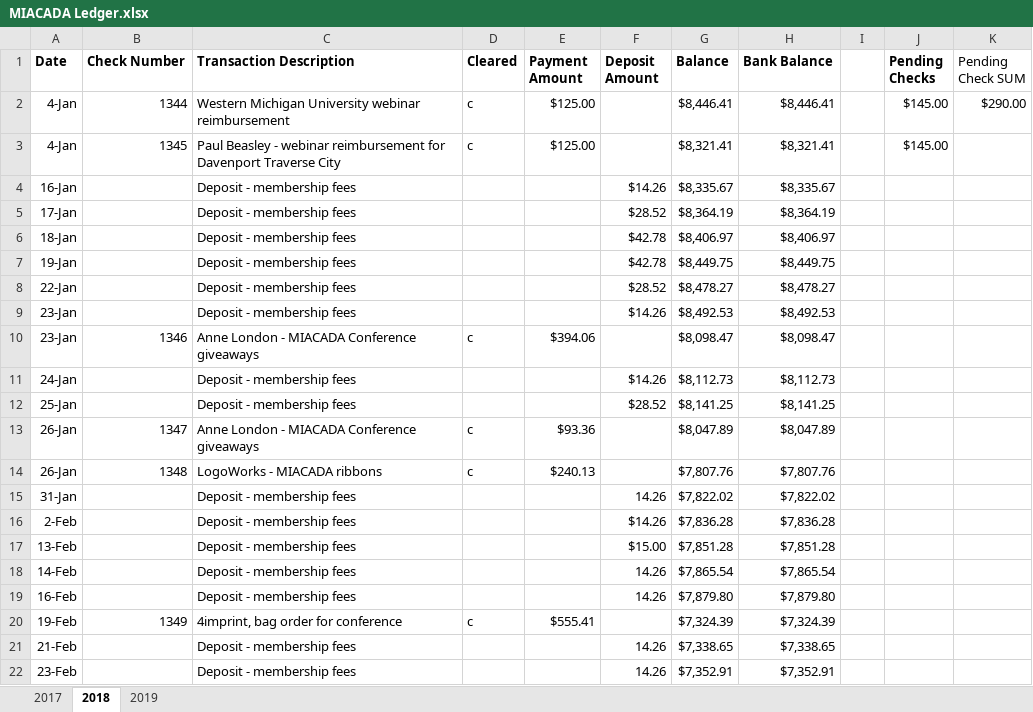
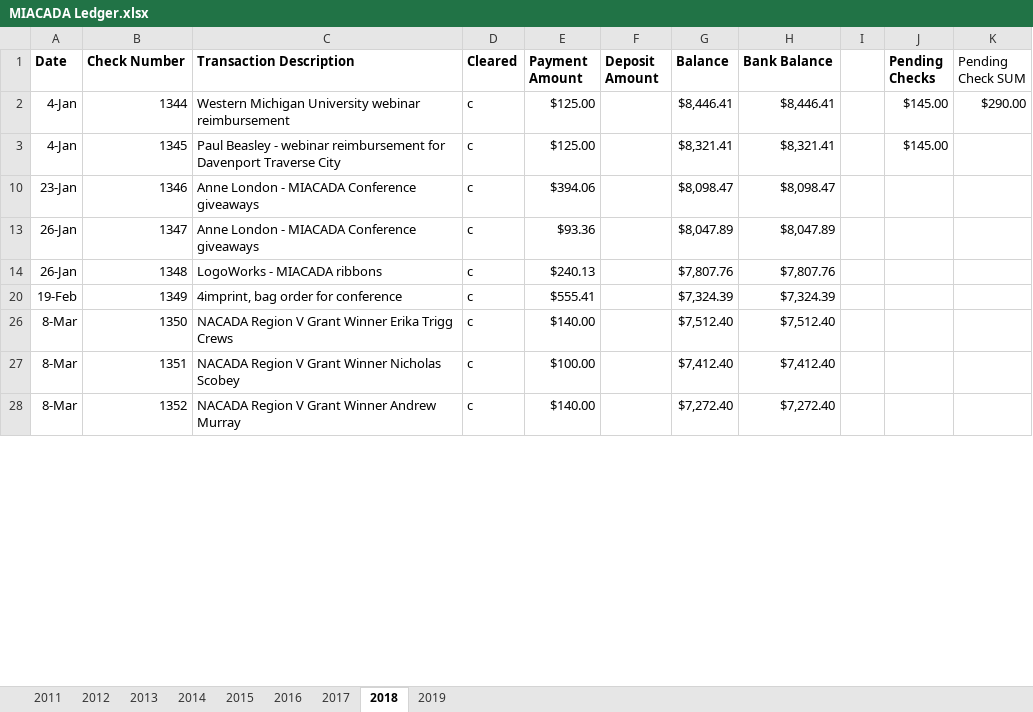
Before and after one commit to admcches/MIACADA, an Excel workbook: MIACADA Ledger.xlsx, sheet 2018, drawn as a sheet; only a part is shown; the shorter side is filled out with more unchanged rows; values as stored, in another font and other column widths than the file's, no borders; conditional formats not drawn; the diff covers the shown part only; the diff names each change by its address in the sheet, - before the commit and + after, or states it on an @@ line.

```diff
--- a/MIACADA Ledger.xlsx (sheet 2018)
+++ b/MIACADA Ledger.xlsx (sheet 2018)
@@ sheet tab unhidden: 2011 @@
@@ sheet tab unhidden: 2012 @@
@@ sheet tab unhidden: 2013 @@
@@ sheet tab unhidden: 2014 @@
@@ sheet tab unhidden: 2015 @@
@@ sheet tab unhidden: 2016 @@
@@ row 4 hidden: 16-Jan |  | Deposit - membership fees |  |  | $14.26 | $8,335.67 | $8,335.67 @@
@@ row 5 hidden: 17-Jan |  | Deposit - membership fees |  |  | $28.52 | $8,364.19 | $8,364.19 @@
@@ row 6 hidden: 18-Jan |  | Deposit - membership fees |  |  | $42.78 | $8,406.97 | $8,406.97 @@
@@ row 7 hidden: 19-Jan |  | Deposit - membership fees |  |  | $42.78 | $8,449.75 | $8,449.75 @@
@@ row 8 hidden: 22-Jan |  | Deposit - membership fees |  |  | $28.52 | $8,478.27 | $8,478.27 @@
@@ row 9 hidden: 23-Jan |  | Deposit - membership fees |  |  | $14.26 | $8,492.53 | $8,492.53 @@
@@ row 11 hidden: 24-Jan |  | Deposit - membership fees |  |  | $14.26 | $8,112.73 | $8,112.73 @@
@@ row 12 hidden: 25-Jan |  | Deposit - membership fees |  |  | $28.52 | $8,141.25 | $8,141.25 @@
@@ row 15 hidden: 31-Jan |  | Deposit - membership fees |  |  | 14.26 | $7,822.02 | $7,822.02 @@
@@ row 16 hidden: 2-Feb |  | Deposit - membership fees |  |  | $14.26 | $7,836.28 | $7,836.28 @@
@@ row 17 hidden: 13-Feb |  | Deposit - membership fees |  |  | $15.00 | $7,851.28 | $7,851.28 @@
@@ row 18 hidden: 14-Feb |  | Deposit - membership fees |  |  | 14.26 | $7,865.54 | $7,865.54 @@
@@ row 19 hidden: 16-Feb |  | Deposit - membership fees |  |  | 14.26 | $7,879.80 | $7,879.80 @@
@@ row 21 hidden: 21-Feb |  | Deposit - membership fees |  |  | 14.26 | $7,338.65 | $7,338.65 @@
@@ row 22 hidden: 23-Feb |  | Deposit - membership fees |  |  | 14.26 | $7,352.91 | $7,352.91 @@
```
Also changed, not shown: 88 hidden or unhidden rows and 5 edited cells elsewhere in this sheet, sheet 2019, charts or pictures.
